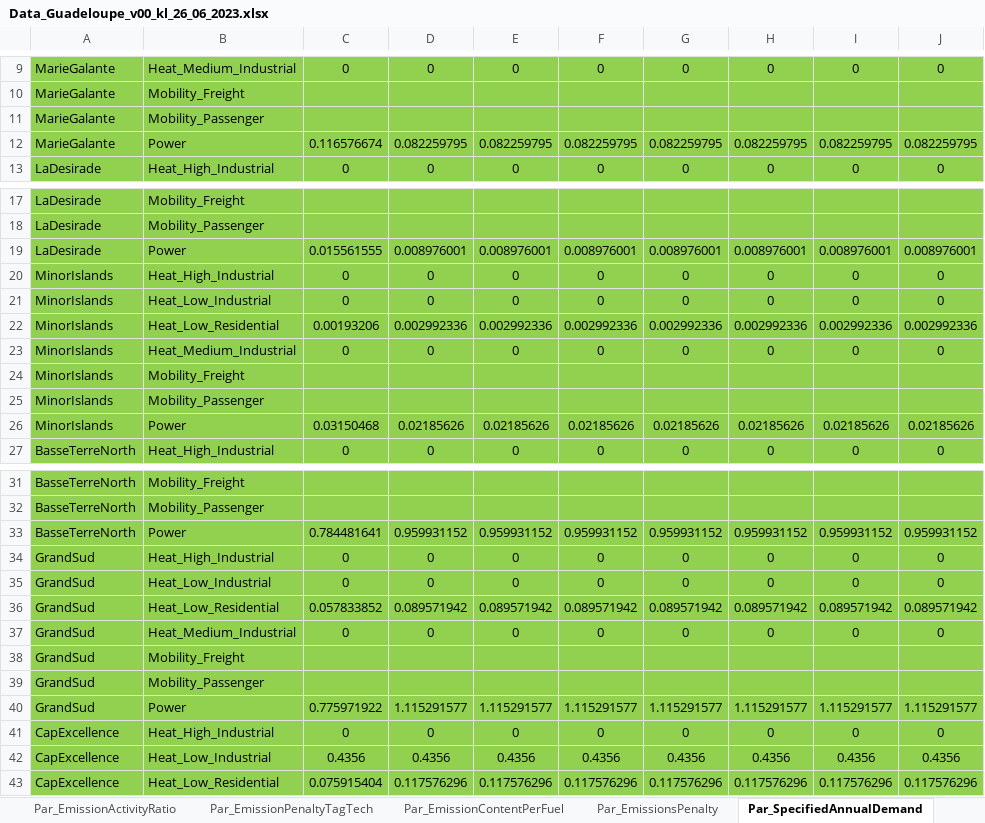
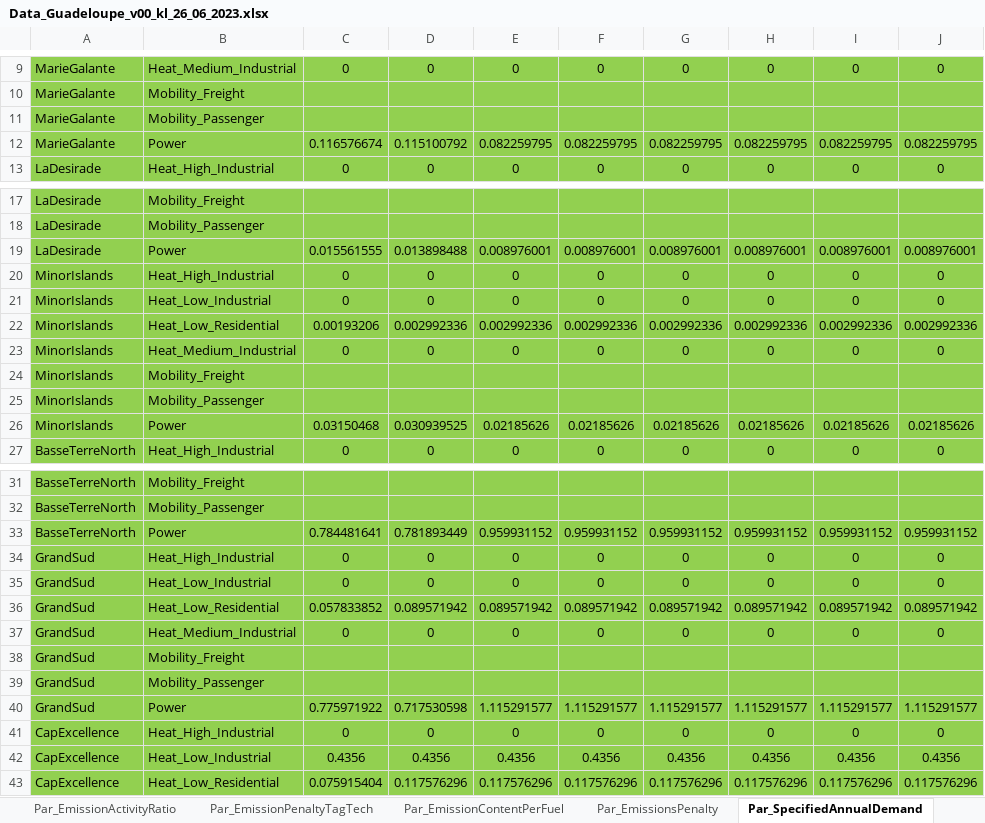
Before and after one commit to loeffko/genesysmod-guadeloupe, an Excel workbook: Inputdata/Data_Guadeloupe_v00_kl_26_06_2023.xlsx, sheet Par_SpecifiedAnnualDemand, drawn as a sheet; only a part is shown, gaps mark what is left out; values as stored, in another font and other column widths than the file's, no borders; charts and pictures and conditional formats not drawn; the diff covers the shown part only; the diff names each change by its address in the sheet, - before the commit and + after, or states it on an @@ line.

Commit message:
Update Data_Guadeloupe_v00_kl_26_06_2023.xlsx

```diff
--- a/Inputdata/Data_Guadeloupe_v00_kl_26_06_2023.xlsx (sheet Par_SpecifiedAnnualDemand)
+++ b/Inputdata/Data_Guadeloupe_v00_kl_26_06_2023.xlsx (sheet Par_SpecifiedAnnualDemand)
-D12: 0.082259795
+D12: 0.115100792
-D19: 0.008976001
+D19: 0.013898488
-D26: 0.02185626
+D26: 0.030939525
-D33: 0.959931152
+D33: 0.781893449
-D40: 1.115291577
+D40: 0.717530598
```
Also changed, not shown: 3 edited cells elsewhere in this sheet.
